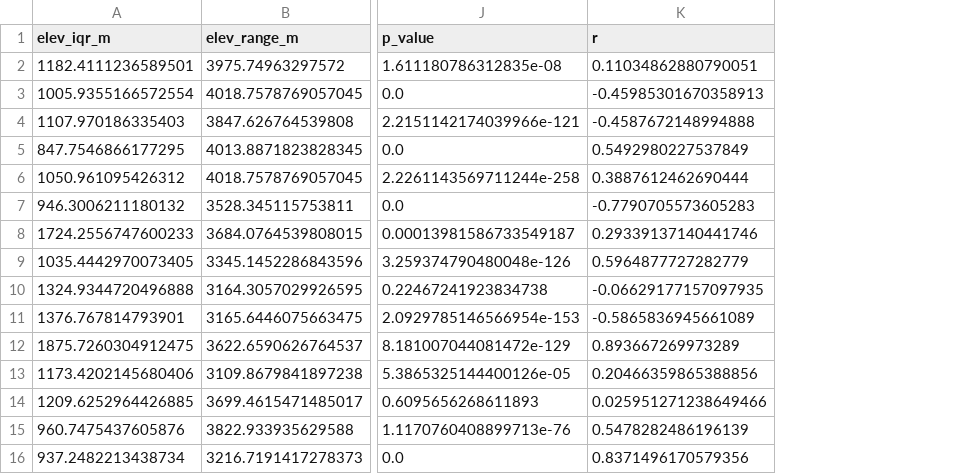
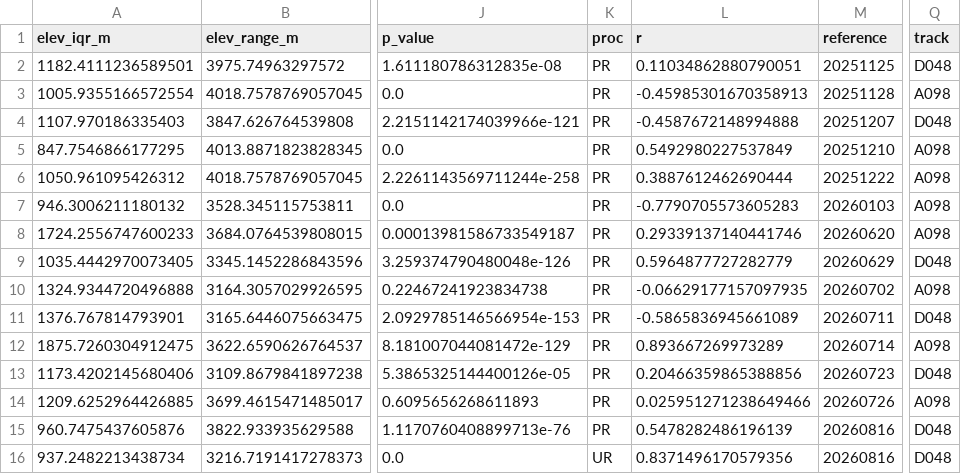
Before and after one commit to moshiour0/SARGuardian, a CSV file: outputs/troposphere_gunw_source.csv, drawn as a sheet; only a part is shown, gaps mark what is left out; the diff names each change by its address in the sheet, - before the commit and + after, or states it on an @@ line.

```diff
--- a/outputs/troposphere_gunw_source.csv
+++ b/outputs/troposphere_gunw_source.csv
+column K (proc), rows 2-16: PR | PR | PR | PR | PR | PR | PR | PR | PR | PR | PR | PR | PR | PR | UR
+column M (reference), rows 2-16: 20251125 | 20251128 | 20251207 | 20251210 | 20251222 | 20260103 | 20260620 | 20260629 | 20260702 | 20260711 | 20260714 | 20260723 | 20260726 | 20260816 | 20260816
+column Q (track), rows 2-16: D048 | A098 | D048 | A098 | A098 | A098 | A098 | D048 | A098 | D048 | A098 | D048 | A098 | D048 | D048
```
Also changed, not shown: outputs/detectability.csv, outputs/detectability_fixed_gate.csv, 7 other files.
